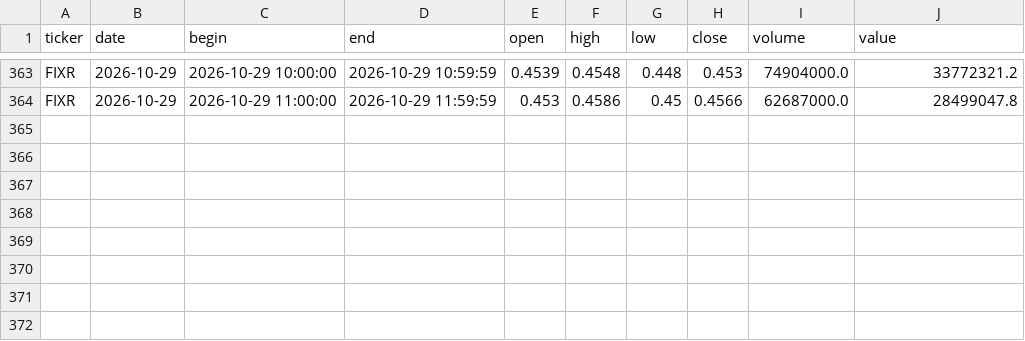
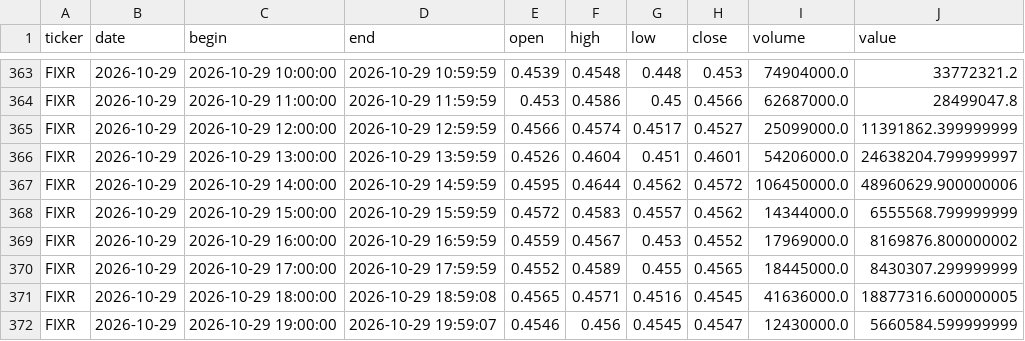
Before and after one commit to vbazulevv/MOEX-Paper-Lab, a CSV file: cloud_data/FIXR_60.csv, drawn as a sheet; only a part is shown, gaps mark what is left out; the diff names each change by its address in the sheet, - before the commit and + after, or states it on an @@ line.

```diff
--- a/cloud_data/FIXR_60.csv
+++ b/cloud_data/FIXR_60.csv
+row 365: FIXR | 2026-10-29 | 2026-10-29 12:00:00 | 2026-10-29 12:59:59 | 0.4566 | 0.4574 | 0.4517 | 0.4527 | 25099000.0 | 11391862.399999999
+row 366: FIXR | 2026-10-29 | 2026-10-29 13:00:00 | 2026-10-29 13:59:59 | 0.4526 | 0.4604 | 0.451 | 0.4601 | 54206000.0 | 24638204.799999997
+row 367: FIXR | 2026-10-29 | 2026-10-29 14:00:00 | 2026-10-29 14:59:59 | 0.4595 | 0.4644 | 0.4562 | 0.4572 | 106450000.0 | 48960629.900000006
+row 368: FIXR | 2026-10-29 | 2026-10-29 15:00:00 | 2026-10-29 15:59:59 | 0.4572 | 0.4583 | 0.4557 | 0.4562 | 14344000.0 | 6555568.799999999
+row 369: FIXR | 2026-10-29 | 2026-10-29 16:00:00 | 2026-10-29 16:59:59 | 0.4559 | 0.4567 | 0.453 | 0.4552 | 17969000.0 | 8169876.800000002
+row 370: FIXR | 2026-10-29 | 2026-10-29 17:00:00 | 2026-10-29 17:59:59 | 0.4552 | 0.4589 | 0.455 | 0.4565 | 18445000.0 | 8430307.299999999
+row 371: FIXR | 2026-10-29 | 2026-10-29 18:00:00 | 2026-10-29 18:59:08 | 0.4565 | 0.4571 | 0.4516 | 0.4545 | 41636000.0 | 18877316.600000005
+row 372: FIXR | 2026-10-29 | 2026-10-29 19:00:00 | 2026-10-29 19:59:07 | 0.4546 | 0.456 | 0.4545 | 0.4547 | 12430000.0 | 5660584.599999999
```
Also changed, not shown: cloud_data/GAZP_60.csv, cloud_data/NVTK_60.csv, 40 other files.
